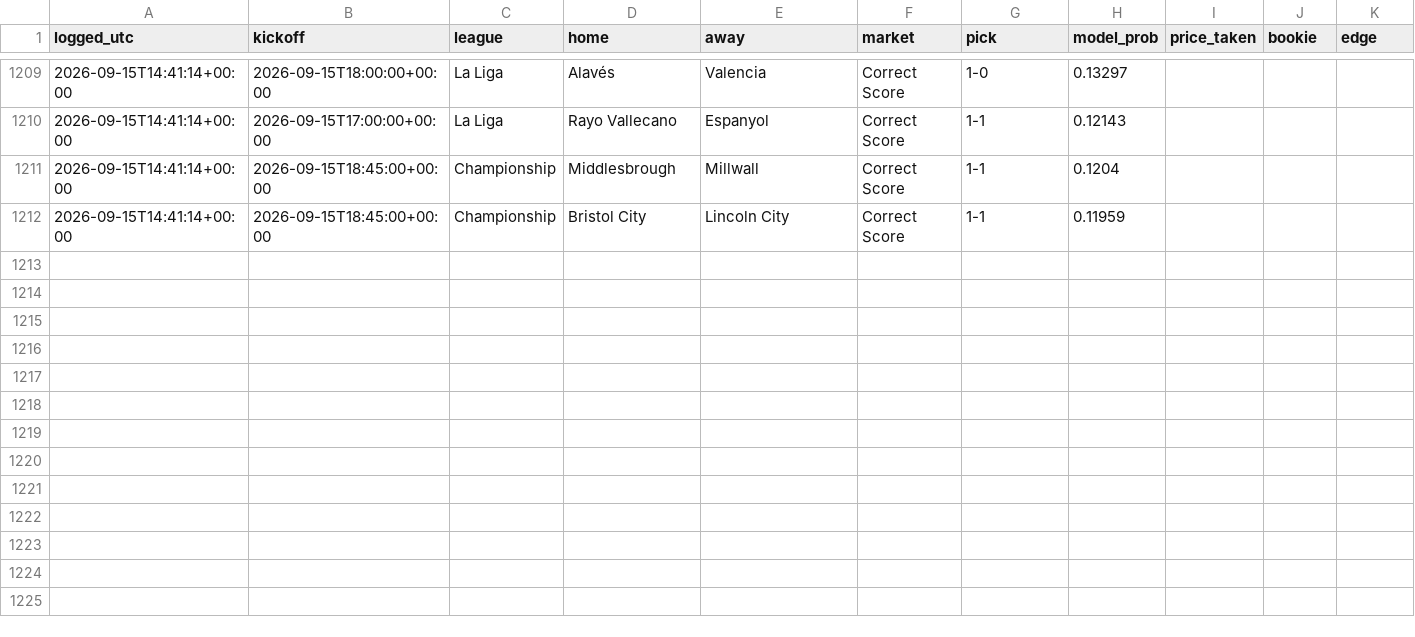
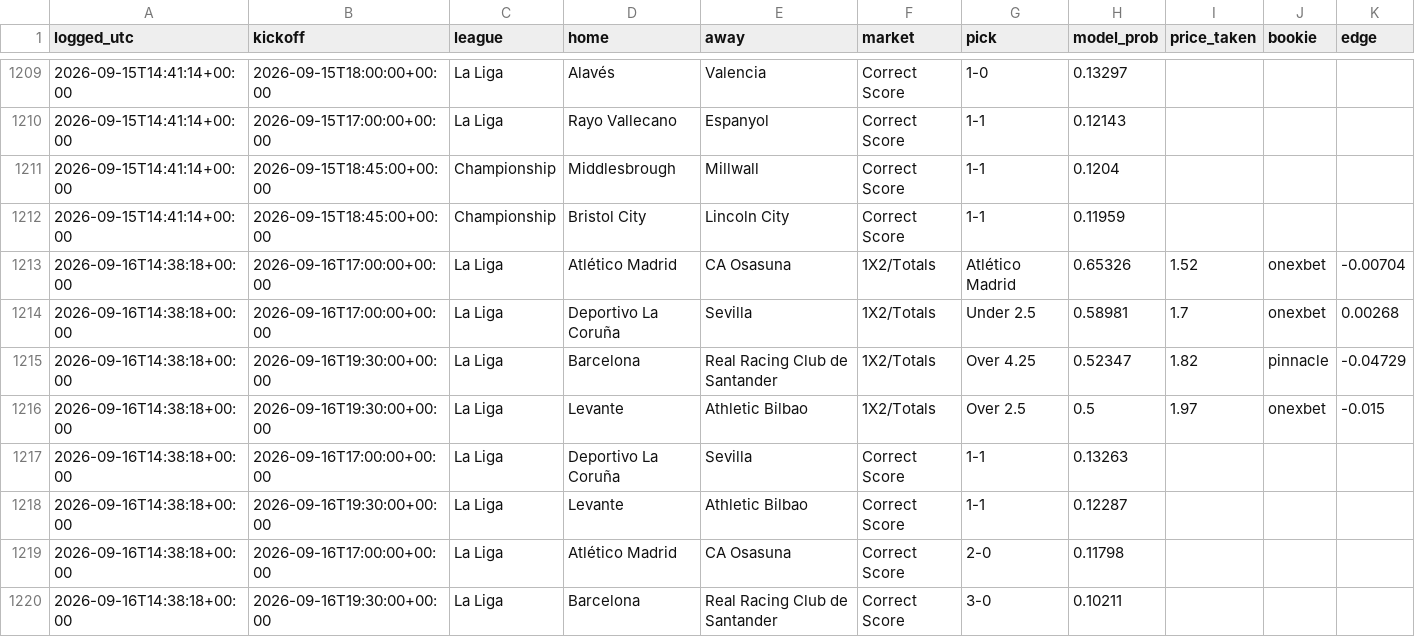
Before and after one commit to joshuajoshuajaja/jaja123, a CSV file: data/picks_log.csv, drawn as a sheet; only a part is shown, gaps mark what is left out; the diff names each change by its address in the sheet, - before the commit and + after, or states it on an @@ line.

```diff
--- a/data/picks_log.csv
+++ b/data/picks_log.csv
+row 1213: 2026-09-16T14:38:18+00:00 | 2026-09-16T17:00:00+00:00 | La Liga | Atlético Madrid | CA Osasuna | 1X2/Totals | Atlético Madrid | 0.65326 | 1.52 | onexbet | -0.00704
+row 1214: 2026-09-16T14:38:18+00:00 | 2026-09-16T17:00:00+00:00 | La Liga | Deportivo La Coruña | Sevilla | 1X2/Totals | Under 2.5 | 0.58981 | 1.7 | onexbet | 0.00268
+row 1215: 2026-09-16T14:38:18+00:00 | 2026-09-16T19:30:00+00:00 | La Liga | Barcelona | Real Racing Club de Santander | 1X2/Totals | Over 4.25 | 0.52347 | 1.82 | pinnacle | -0.04729
+row 1216: 2026-09-16T14:38:18+00:00 | 2026-09-16T19:30:00+00:00 | La Liga | Levante | Athletic Bilbao | 1X2/Totals | Over 2.5 | 0.5 | 1.97 | onexbet | -0.015
+row 1217: 2026-09-16T14:38:18+00:00 | 2026-09-16T17:00:00+00:00 | La Liga | Deportivo La Coruña | Sevilla | Correct Score | 1-1 | 0.13263
+row 1218: 2026-09-16T14:38:18+00:00 | 2026-09-16T19:30:00+00:00 | La Liga | Levante | Athletic Bilbao | Correct Score | 1-1 | 0.12287
+row 1219: 2026-09-16T14:38:18+00:00 | 2026-09-16T17:00:00+00:00 | La Liga | Atlético Madrid | CA Osasuna | Correct Score | 2-0 | 0.11798
+row 1220: 2026-09-16T14:38:18+00:00 | 2026-09-16T19:30:00+00:00 | La Liga | Barcelona | Real Racing Club de Santander | Correct Score | 3-0 | 0.10211
```
Also changed, not shown: 6 other files.
